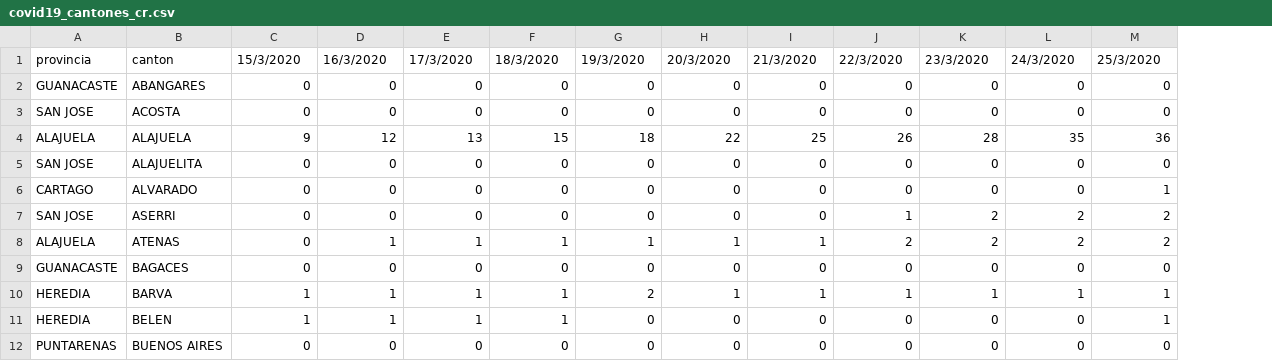
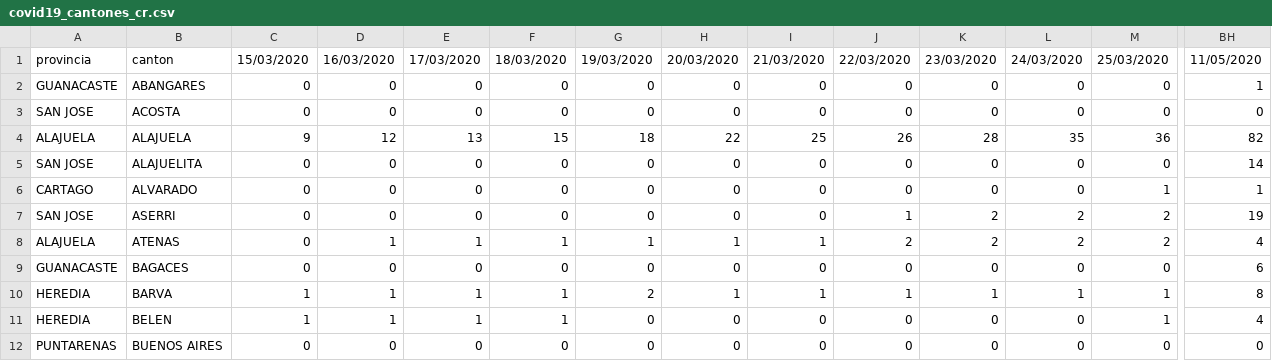
Before and after one commit to DabiaCenter/rastreador_covid_19_costa_rica, a CSV file: datos/covid19_cantones_cr.csv, drawn as a sheet; only a part is shown, gaps mark what is left out; the diff covers the shown part only; the diff names each change by its address in the sheet, - before the commit and + after, or states it on an @@ line.

```diff
--- a/datos/covid19_cantones_cr.csv
+++ b/datos/covid19_cantones_cr.csv
+column BH, rows 1-12: 11/05/2020 | 1 | 0 | 82 | 14 | 1 | 19 | 4 | 6 | 8 | 4 | 0
-C1: 15/3/2020
+C1: 15/03/2020
-D1: 16/3/2020
+D1: 16/03/2020
-E1: 17/3/2020
+E1: 17/03/2020
-F1: 18/3/2020
+F1: 18/03/2020
-G1: 19/3/2020
+G1: 19/03/2020
-H1: 20/3/2020
+H1: 20/03/2020
-I1: 21/3/2020
+I1: 21/03/2020
-J1: 22/3/2020
+J1: 22/03/2020
-K1: 23/3/2020
+K1: 23/03/2020
-L1: 24/3/2020
+L1: 24/03/2020
-M1: 25/3/2020
+M1: 25/03/2020
```
Also changed, not shown: 46 edited cells elsewhere in this file, datos/covid19_general_cr.csv, 21 other files.
